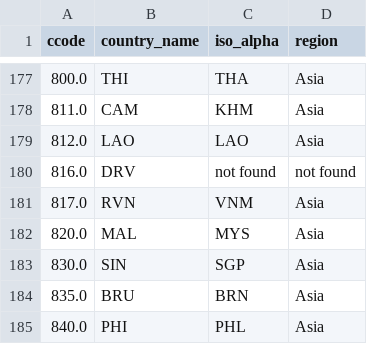
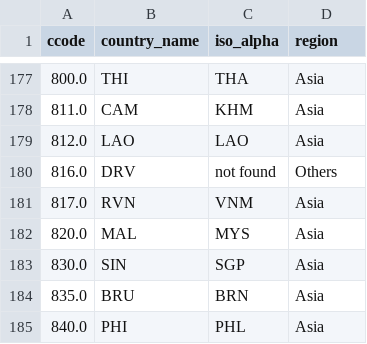
Before and after one commit to sarthakchauhan0/archive-r, a CSV file: country_metadata.csv, drawn as a sheet; only a part is shown, gaps mark what is left out; the diff covers the shown part only.

Commit message:
Fix: Rename 'not found'/'Other' to 'Others', fix blank map fallback, dynamic headers, and cleanup

```diff
--- a/country_metadata.csv
+++ b/country_metadata.csv
@@ -179,3 +179,3 @@ ccode,country_name,iso_alpha,region
 812.0,LAO,LAO,Asia
-816.0,DRV,not found,not found
+816.0,DRV,not found,Others
 817.0,RVN,VNM,Asia
```
Also changed, not shown: 9 edited cells elsewhere in this file, 3 other files.
